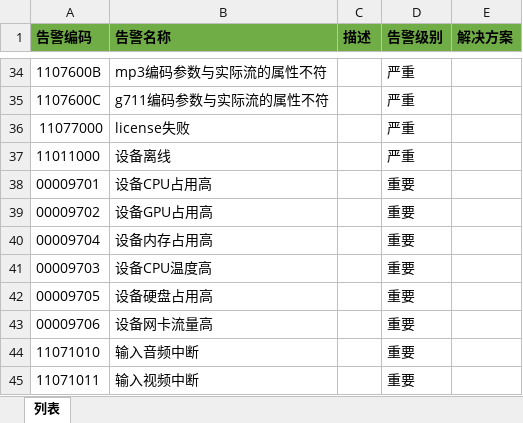
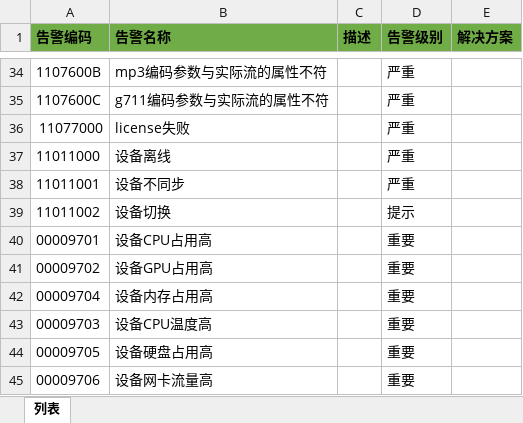
Before and after one commit to lvdeyang/tetris, an Excel workbook: tetris-project/alarm/cloud/tetris-alarm/suma-venus-alarmoprlog/src/main/resources/init/alarmInfo.xlsx, sheet 列表, drawn as a sheet; only a part is shown, gaps mark what is left out; the shorter side is filled out with more unchanged rows; values as stored, in another font and other column widths than the file's, no borders; the diff names each change by its address in the sheet, - before the commit and + after, or states it on an @@ line.

Commit message:
增加不同步和设备切换告警

```diff
--- a/tetris-project/alarm/cloud/tetris-alarm/suma-venus-alarmoprlog/src/main/resources/init/alarmInfo.xlsx (sheet 列表)
+++ b/tetris-project/alarm/cloud/tetris-alarm/suma-venus-alarmoprlog/src/main/resources/init/alarmInfo.xlsx (sheet 列表)
+row 38: 11011001 | 设备不同步 |  | 严重
+row 39: 11011002 | 设备切换 |  | 提示
```
